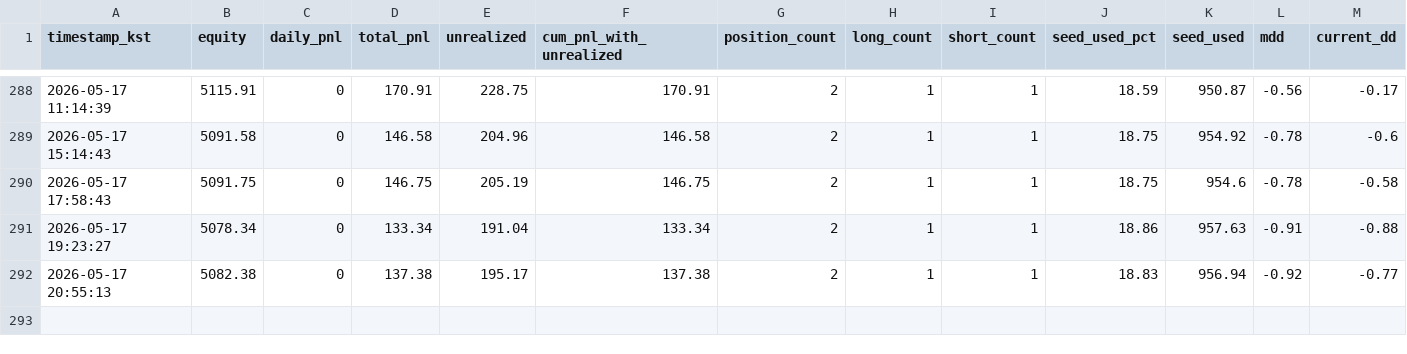
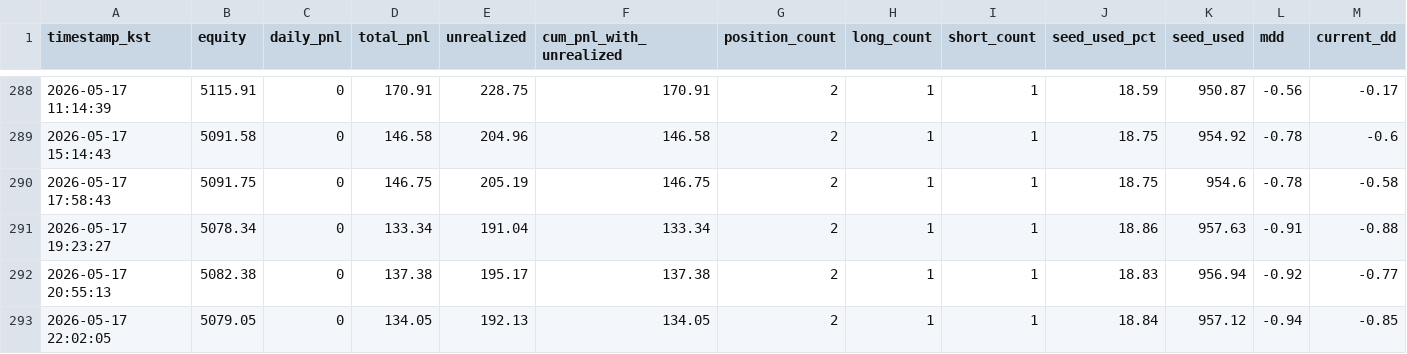
Before and after one commit to skstmddud1-maker/tensorai-timeseries, a CSV file: data/timeseries.csv, drawn as a sheet; only a part is shown, gaps mark what is left out; rows hold the shown columns only; the diff names each change by its address in the sheet, - before the commit and + after, or states it on an @@ line.

```diff
--- a/data/timeseries.csv
+++ b/data/timeseries.csv
+row 293: 2026-05-17 22:02:05 | 5079.05 | 0 | 134.05 | 192.13 | 134.05 | 2 | 1 | 1 | 18.84 | 957.12 | -0.94 | -0.85
```
